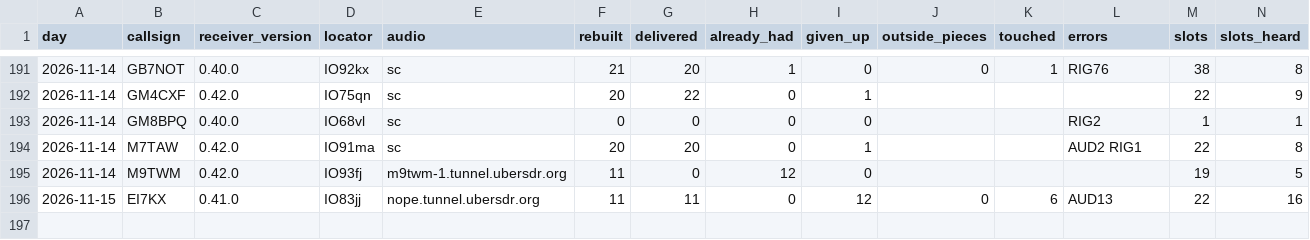
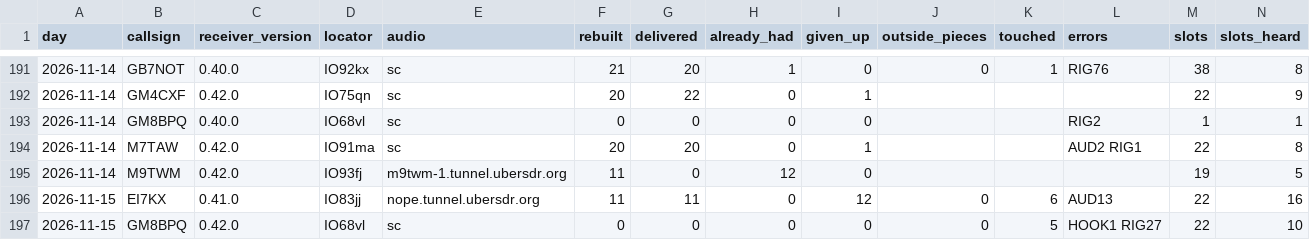
Before and after one commit to packet-net/pdn-mailcast, a CSV file: reports/data/reports.csv, drawn as a sheet; only a part is shown, gaps mark what is left out; rows hold the shown columns only; the diff names each change by its address in the sheet, - before the commit and + after, or states it on an @@ line.

```diff
--- a/reports/data/reports.csv
+++ b/reports/data/reports.csv
+row 197: 2026-11-15 | GM8BPQ | 0.42.0 | IO68vl | sc | 0 | 0 | 0 | 0 | 0 | 5 | HOOK1 RIG27 | 22 | 10
```
Also changed, not shown: reports/data/slots.csv, reports/data/stations.csv.
